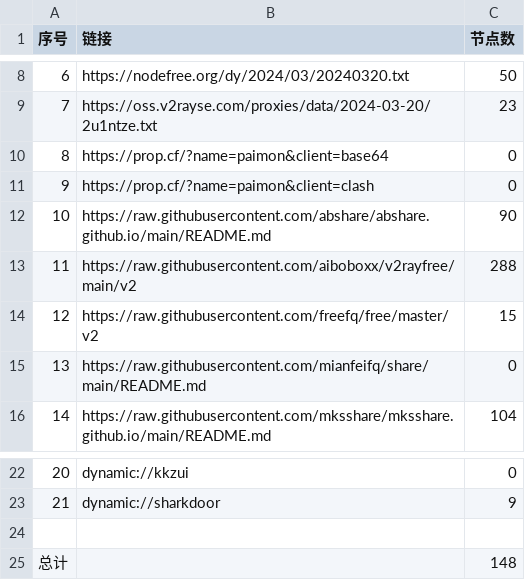
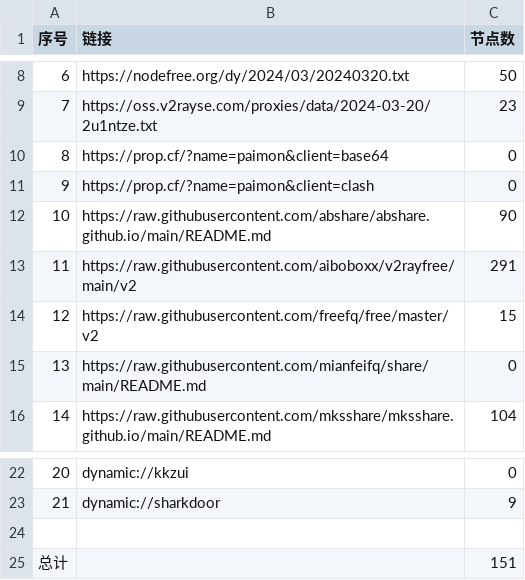
Before and after one commit to xfxx2022/AutoMergePublicNodes, a CSV file: list_result.csv, drawn as a sheet; only a part is shown, gaps mark what is left out.

```diff
--- a/list_result.csv
+++ b/list_result.csv
@@ -12,3 +12,3 @@
 10,https://raw.githubusercontent.com/abshare/abshare.github.io/main/README.md,90
-11,https://raw.githubusercontent.com/aiboboxx/v2rayfree/main/v2,288
+11,https://raw.githubusercontent.com/aiboboxx/v2rayfree/main/v2,291
 12,https://raw.githubusercontent.com/freefq/free/master/v2,15
@@ -24,2 +24,2 @@
 
-总计,,148
+总计,,151
```
Also changed, not shown: 10 other files.
